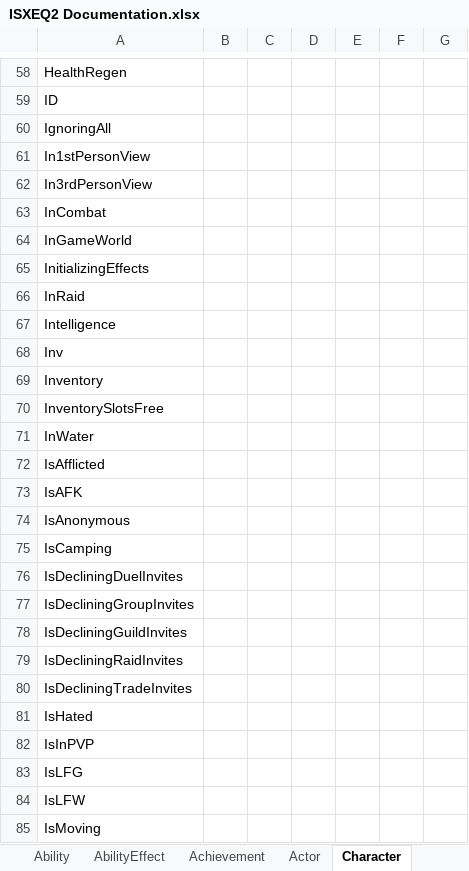
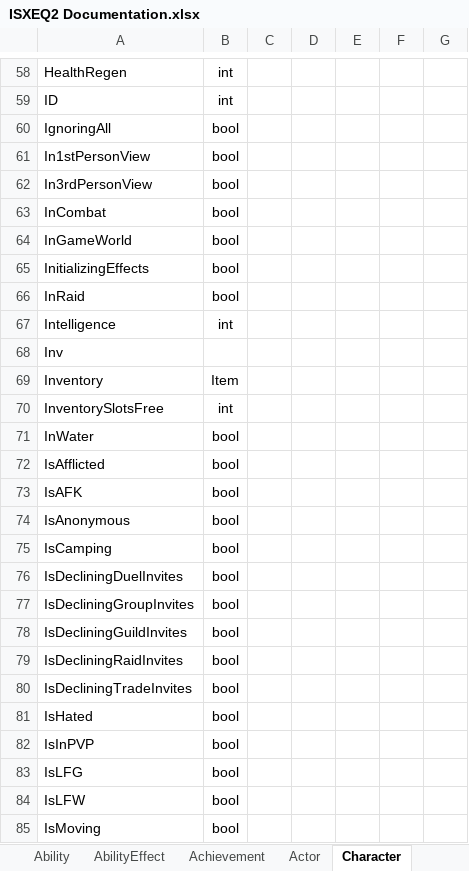
Before and after one commit to isxGames/ISXEQ2Wrapper, an Excel workbook: ISXEQ2 Documentation.xlsx, sheet Character, drawn as a sheet; only a part is shown, gaps mark what is left out; values as stored, in another font and other column widths than the file's, no borders; the diff covers the shown part only; the diff names each change by its address in the sheet, - before the commit and + after, or states it on an @@ line.

Commit message:
Approximately 45% complete with Character.

```diff
--- a/ISXEQ2 Documentation.xlsx (sheet Character)
+++ b/ISXEQ2 Documentation.xlsx (sheet Character)
-B58:B59: (empty)
+B58:B59: int
-B60:B66: (empty)
+B60:B66: bool
-B67: (empty)
+B67: int
-B69: (empty)
+B69: Item
-B70: (empty)
+B70: int
-B71:B85: (empty)
+B71:B85: bool
```
Also changed, not shown: 125 edited cells elsewhere in this sheet, sheet Actor, other sheet tabs, 20 other files.
